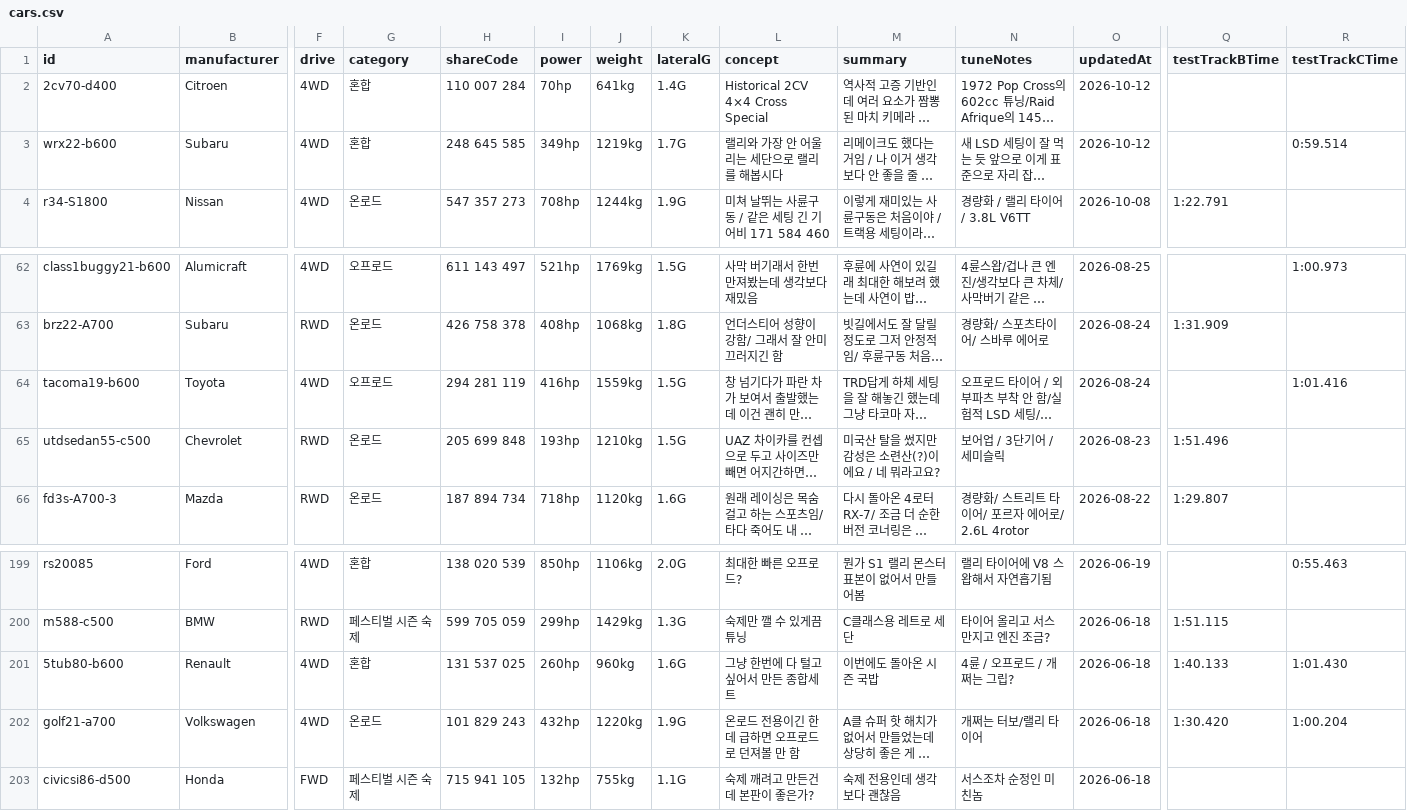
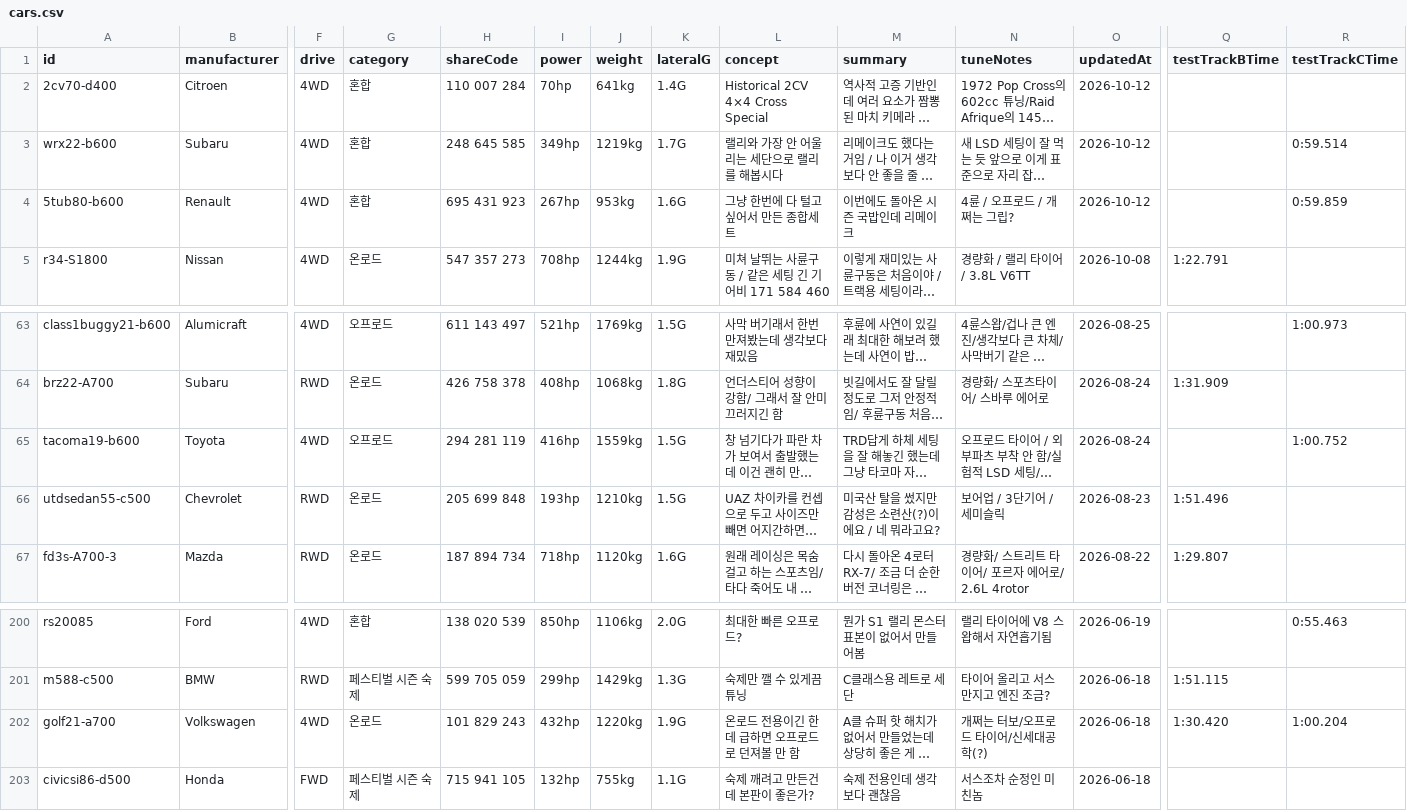
Before and after one commit to Lepe1210/forza6-tuning-archive-lepe, a CSV file: data/cars.csv, drawn as a sheet; only a part is shown, gaps mark what is left out; long unchanged cells end in …; removed rows and columns are numbered as before the commit, all else as after; rows hold the shown columns only; the diff names each change by its address in the sheet, - before the commit and + after, or states it on an @@ line.

```diff
--- a/data/cars.csv
+++ b/data/cars.csv
+row 4: 5tub80-b600 | Renault | 4WD | 혼합 | 695 431 923 | 267hp | 953kg | 1.6G | 그냥 한번에 다 털고 싶어서 만든 종합세트 | 이번에도 돌아온 시즌 국밥인데 리메이크 | 4륜 / 오프로드 / 개쩌는 그립? | 2026-10-12 |  | 0:59.859
-R65 (testTrackCTime): 1:01.416
+R65 (testTrackCTime): 1:00.752
-row 201: 5tub80-b600 | Renault | 4WD | 혼합 | 131 537 025 | 260hp | 960kg | 1.6G | 그냥 한번에 다 털고 싶어서 만든 종합세트 | 이번에도 돌아온 시즌 국밥 | 4륜 / 오프로드 / 개쩌는 그립? | 2026-06-18 | 1:40.133 | 1:01.430
-N202 (tuneNotes): 개쩌는 터보/랠리 타이어
+N202 (tuneNotes): 개쩌는 터보/오프로드 타이어/신세대공학(?)
```
Also changed, not shown: 2 other files.
